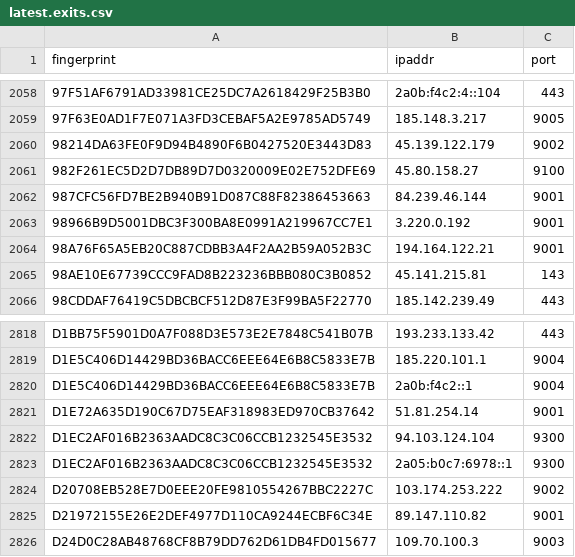
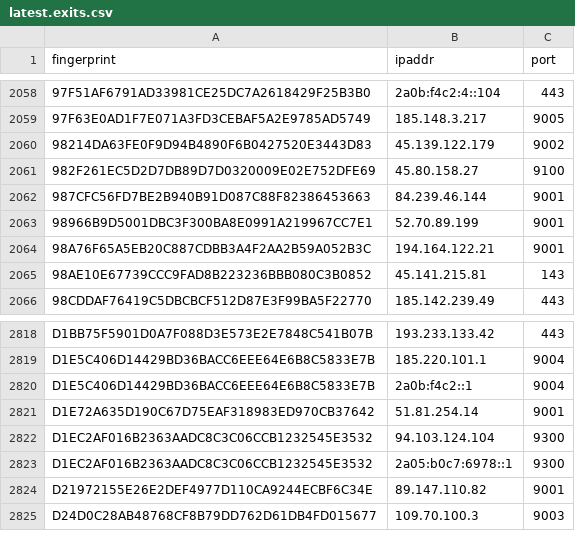
Before and after one commit to alireza-rezaee/tor-nodes, a CSV file: latest.exits.csv, drawn as a sheet; only a part is shown, gaps mark what is left out.

```diff
--- a/latest.exits.csv
+++ b/latest.exits.csv
@@ -2062,3 +2062,3 @@ fingerprint, ipaddr, port
 987CFC56FD7BE2B940B91D087C88F82386453663, 84.239.46.144, 9001
-98966B9D5001DBC3F300BA8E0991A219967CC7E1, 3.220.0.192, 9001
+98966B9D5001DBC3F300BA8E0991A219967CC7E1, 52.70.89.199, 9001
 98A76F65A5EB20C887CDBB3A4F2AA2B59A052B3C, 194.164.122.21, 9001
@@ -2823,3 +2823,2 @@ D1EC2AF016B2363AADC8C3C06CCB1232545E3532, 94.103.124.104, 9300
 D1EC2AF016B2363AADC8C3C06CCB1232545E3532, 2a05:b0c7:6978::1, 9300
-D20708EB528E7D0EEE20FE9810554267BBC2227C, 103.174.253.222, 9002
 D21972155E26E2DEF4977D110CA9244ECBF6C34E, 89.147.110.82, 9001
```
Also changed, not shown: latest.all.csv, latest.guards.csv.
